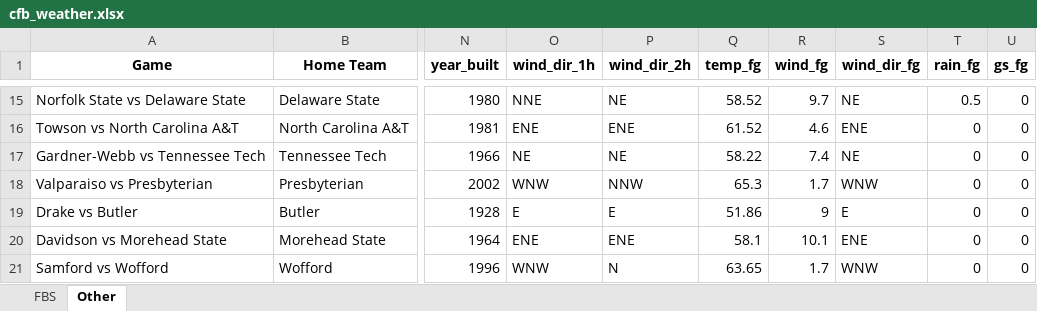
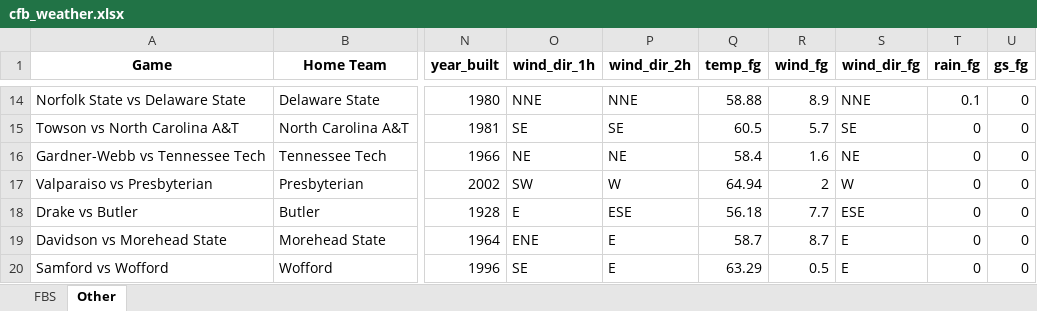
Before and after one commit to mslade50/football_weather, an Excel workbook: cfb_weather.xlsx, sheet Other, drawn as a sheet; only a part is shown, gaps mark what is left out; values as stored, in another font and other column widths than the file's, no borders; addresses are those after the commit; the diff covers the shown part only; the diff names each change by its address in the sheet, - before the commit and + after, or states it on an @@ line.

```diff
--- a/cfb_weather.xlsx (sheet Other)
+++ b/cfb_weather.xlsx (sheet Other)
-P14 (wind_dir_2h): NE
+P14 (wind_dir_2h): NNE
-Q14 (temp_fg): 58.52
+Q14 (temp_fg): 58.88
-R14 (wind_fg): 9.7
+R14 (wind_fg): 8.9
-S14 (wind_dir_fg): NE
+S14 (wind_dir_fg): NNE
-T14 (rain_fg): 0.5
+T14 (rain_fg): 0.1
-O15 (wind_dir_1h): ENE
+O15 (wind_dir_1h): SE
-P15 (wind_dir_2h): ENE
+P15 (wind_dir_2h): SE
-Q15 (temp_fg): 61.52
+Q15 (temp_fg): 60.5
-R15 (wind_fg): 4.6
+R15 (wind_fg): 5.7
-S15 (wind_dir_fg): ENE
+S15 (wind_dir_fg): SE
-Q16 (temp_fg): 58.22
+Q16 (temp_fg): 58.4
-R16 (wind_fg): 7.4
+R16 (wind_fg): 1.6
-O17 (wind_dir_1h): WNW
+O17 (wind_dir_1h): SW
-P17 (wind_dir_2h): NNW
+P17 (wind_dir_2h): W
-Q17 (temp_fg): 65.3
+Q17 (temp_fg): 64.94
-R17 (wind_fg): 1.7
+R17 (wind_fg): 2
-S17 (wind_dir_fg): WNW
+S17 (wind_dir_fg): W
-P18 (wind_dir_2h): E
+P18 (wind_dir_2h): ESE
-Q18 (temp_fg): 51.86
+Q18 (temp_fg): 56.18
-R18 (wind_fg): 9
+R18 (wind_fg): 7.7
-S18 (wind_dir_fg): E
+S18 (wind_dir_fg): ESE
-P19 (wind_dir_2h): ENE
+P19 (wind_dir_2h): E
-Q19 (temp_fg): 58.1
+Q19 (temp_fg): 58.7
-R19 (wind_fg): 10.1
+R19 (wind_fg): 8.7
-S19 (wind_dir_fg): ENE
+S19 (wind_dir_fg): E
-O20 (wind_dir_1h): WNW
+O20 (wind_dir_1h): SE
-P20 (wind_dir_2h): N
+P20 (wind_dir_2h): E
-Q20 (temp_fg): 63.65
+Q20 (temp_fg): 63.29
-R20 (wind_fg): 1.7
+R20 (wind_fg): 0.5
-S20 (wind_dir_fg): WNW
+S20 (wind_dir_fg): E
```
Also changed, not shown: 7 added rows, 7 removed rows and 120 edited cells elsewhere in this sheet, sheet FBS.
